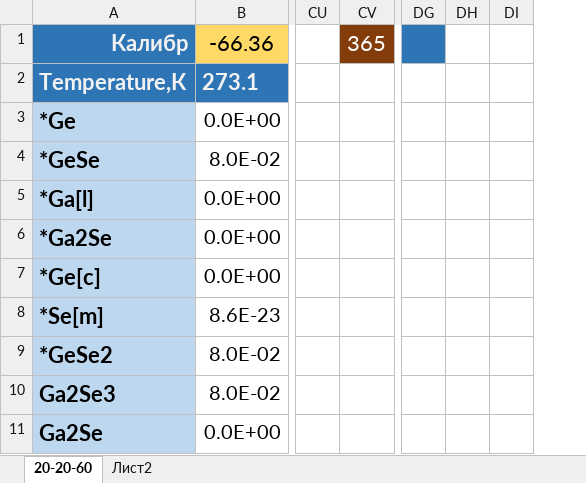
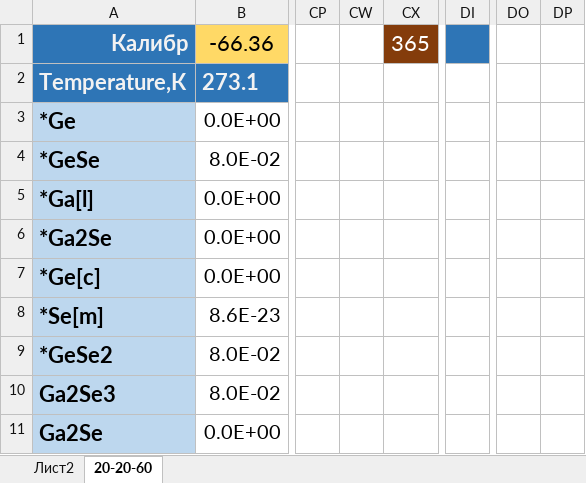
Before and after one commit to EnglishBeach/glass, an Excel workbook: Оформление.xlsm, sheet 20-20-60, drawn as a sheet; only a part is shown, gaps mark what is left out; values as stored, in another font and other column widths than the file's, no borders; charts and pictures and conditional formats and table styles not drawn; removed rows and columns are numbered as before the commit, all else as after; the diff names each change by its address in the sheet, - before the commit and + after, or states it on an @@ line.

Commit message:
20-20-60 завершен

```diff
--- a/Оформление.xlsm (sheet 20-20-60)
+++ b/Оформление.xlsm (sheet 20-20-60)
@@ sheet tab order changed: Лист2 | 20-20-60 @@
+column CW, empty
-column DG, empty
-column DH, empty
+column DO, empty
+column DP, empty
-DI1 fill: none
+DI1 fill: #2E75B6
```
Also changed, not shown: formulas that keep their value, hidden cells, charts or pictures.
